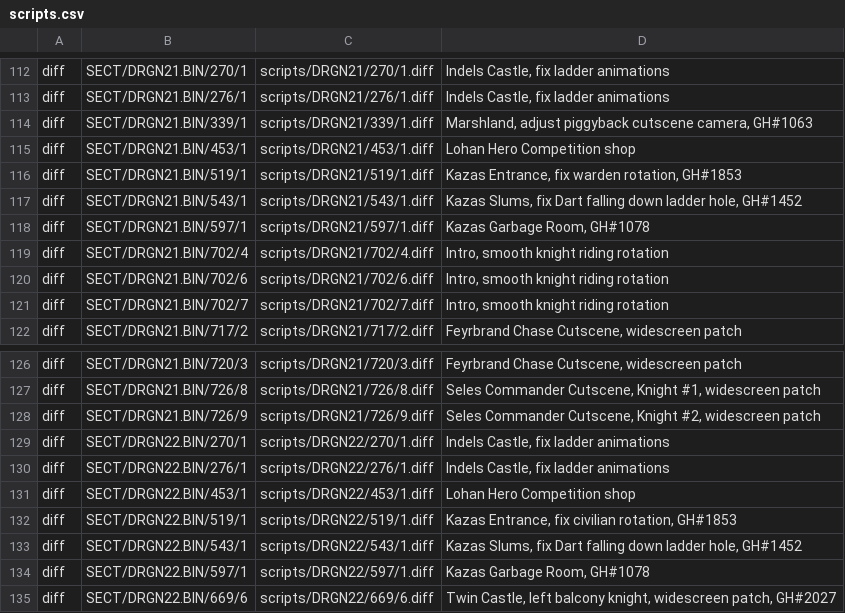
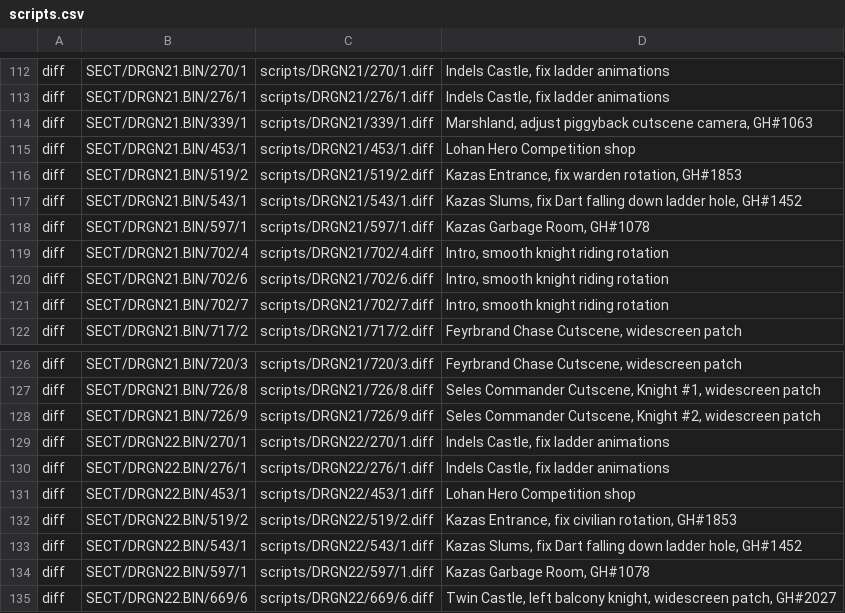
Before and after one commit to Legend-of-Dragoon-Modding/Severed-Chains, a CSV file: patches/scripts.csv, drawn as a sheet; only a part is shown, gaps mark what is left out.

Commit message:
Fix bad script path

```diff
--- a/patches/scripts.csv
+++ b/patches/scripts.csv
@@ -115,3 +115,3 @@ diff,SECT/DRGN21.BIN/339/1,scripts/DRGN21/339/1.diff,"Marshland, adjust piggybac
 diff,SECT/DRGN21.BIN/453/1,scripts/DRGN21/453/1.diff,"Lohan Hero Competition shop"
-diff,SECT/DRGN21.BIN/519/1,scripts/DRGN21/519/1.diff,"Kazas Entrance, fix warden rotation, GH#1853"
+diff,SECT/DRGN21.BIN/519/2,scripts/DRGN21/519/2.diff,"Kazas Entrance, fix warden rotation, GH#1853"
 diff,SECT/DRGN21.BIN/543/1,scripts/DRGN21/543/1.diff,"Kazas Slums, fix Dart falling down ladder hole, GH#1452"
@@ -131,3 +131,3 @@ diff,SECT/DRGN22.BIN/276/1,scripts/DRGN22/276/1.diff,"Indels Castle, fix ladder
 diff,SECT/DRGN22.BIN/453/1,scripts/DRGN22/453/1.diff,"Lohan Hero Competition shop"
-diff,SECT/DRGN22.BIN/519/1,scripts/DRGN22/519/1.diff,"Kazas Entrance, fix civilian rotation, GH#1853"
+diff,SECT/DRGN22.BIN/519/2,scripts/DRGN22/519/2.diff,"Kazas Entrance, fix civilian rotation, GH#1853"
 diff,SECT/DRGN22.BIN/543/1,scripts/DRGN22/543/1.diff,"Kazas Slums, fix Dart falling down ladder hole, GH#1452"
```
